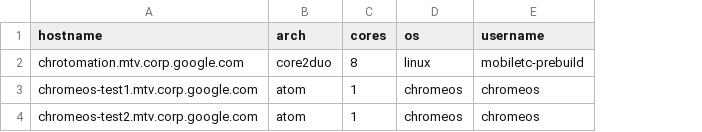
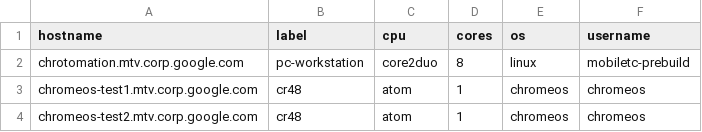
Before and after one commit to msft-mirror-aosp/platform.external.toolchain-utils, a CSV file: v14/automation/server/test_pool.csv, drawn as a sheet; addresses are those after the commit; the diff names each change by its address in the sheet, - before the commit and + after, or states it on an @@ line.

Commit message:
Add Machine labelling for easy reference to specific type of ChromeOS box.
Tested:
  Manual inspection of crosstool and nightly clients.

PRESUBMIT=passed
R=asharif,bjanakiraman,raymes
DELTA=46  (6 added, 1 deleted, 39 changed)
OCL=54564-p2
RCL=54586-p2
RDATE=2011/07/22 10:51:21
DIFFBASE=54518


P4 change: 42650868

```diff
--- a/v14/automation/server/test_pool.csv
+++ b/v14/automation/server/test_pool.csv
+column B (label), rows 2-4: pc-workstation | cr48 | cr48
-C1: arch
+C1: cpu
```
Also changed, not shown: 7 other files.
